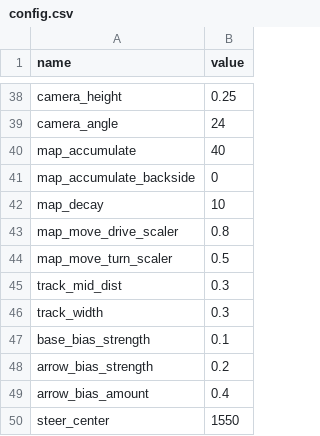
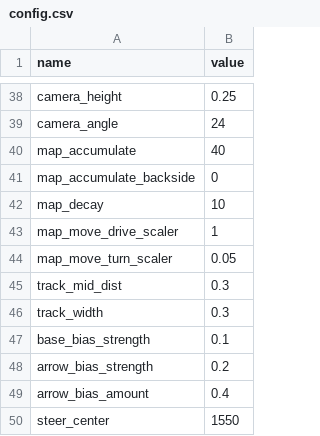
Before and after one commit to OliverW10/drc-2023, a CSV file: config.csv, drawn as a sheet; only a part is shown, gaps mark what is left out.

```diff
--- a/config.csv
+++ b/config.csv
@@ -42,4 +42,4 @@ map_accumulate_backside, 0
 map_decay, 10
-map_move_drive_scaler, 0.8
-map_move_turn_scaler, 0.5
+map_move_drive_scaler, 1
+map_move_turn_scaler, 0.05
 track_mid_dist, 0.3
```
Also changed, not shown: 2 other files.
